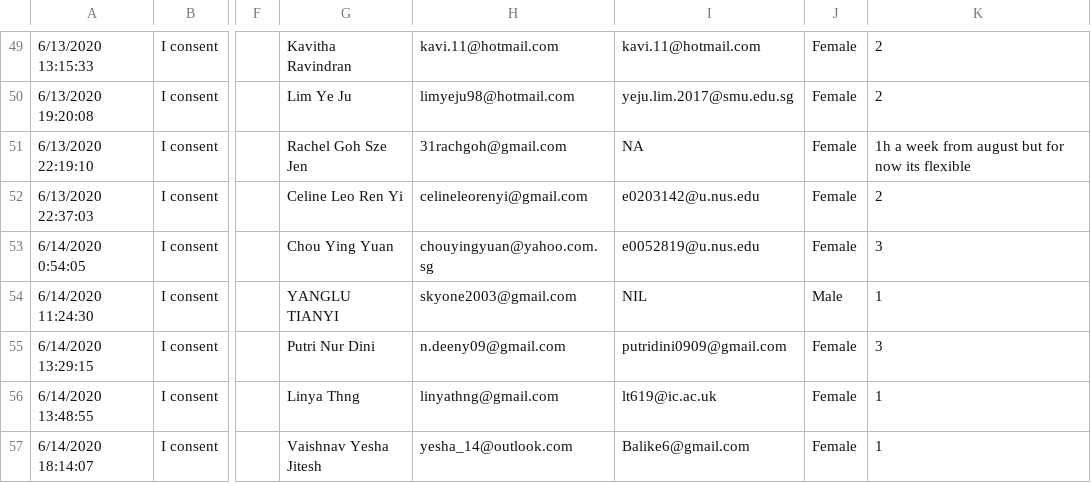
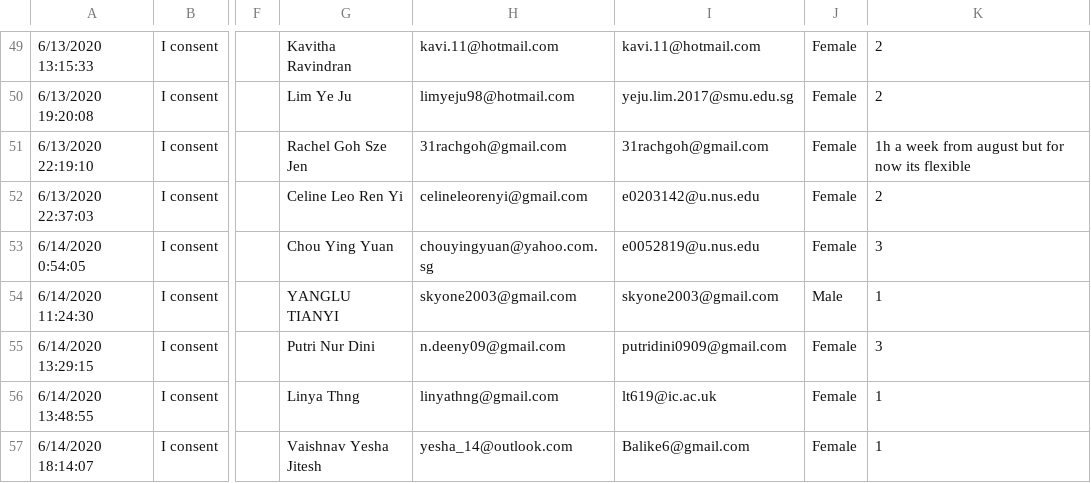
Before and after one commit to Jonathanlau92/ctss, a CSV file: lib/seeds/new-volunteers-registration.csv, drawn as a sheet; only a part is shown, gaps mark what is left out; the diff covers the shown part only; the diff names each change by its address in the sheet, - before the commit and + after, or states it on an @@ line.

```diff
--- a/lib/seeds/new-volunteers-registration.csv
+++ b/lib/seeds/new-volunteers-registration.csv
-I51: NA
+I51: 31rachgoh@gmail.com
-I54: NIL
+I54: skyone2003@gmail.com
```
Also changed, not shown: 3 added rows and 5 edited cells elsewhere in this file, 3 other files.
